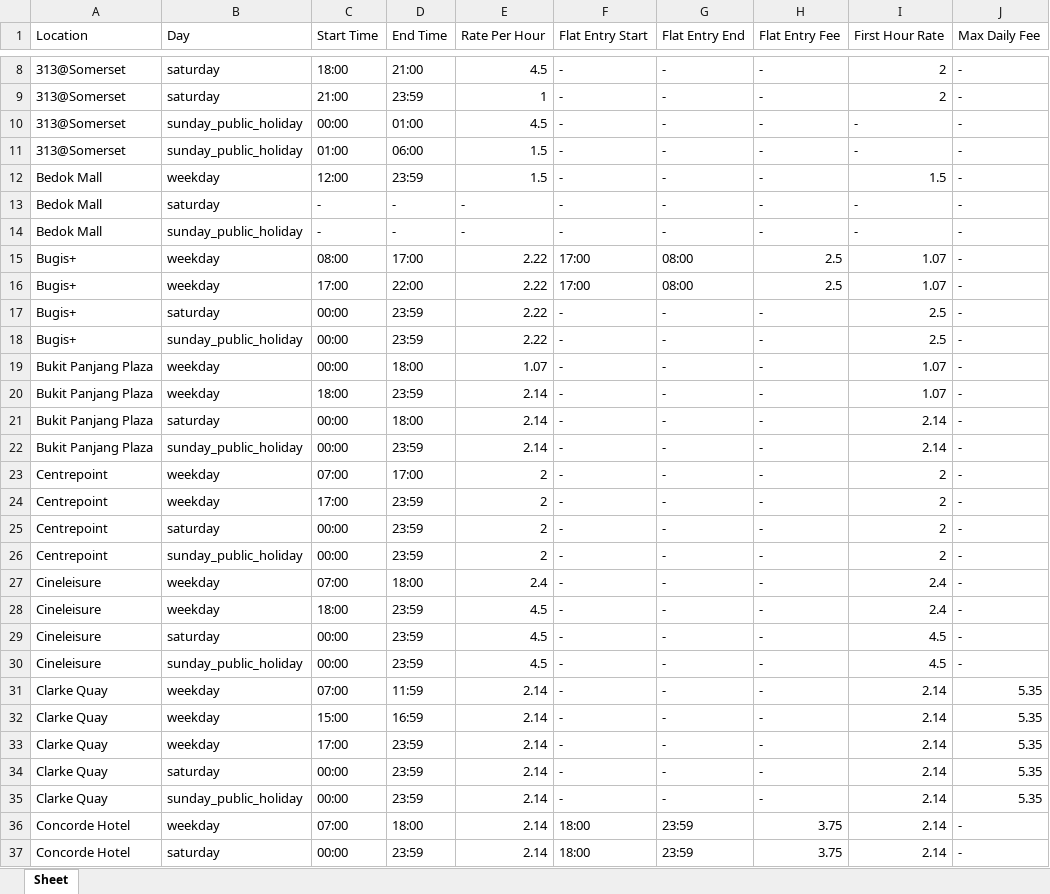
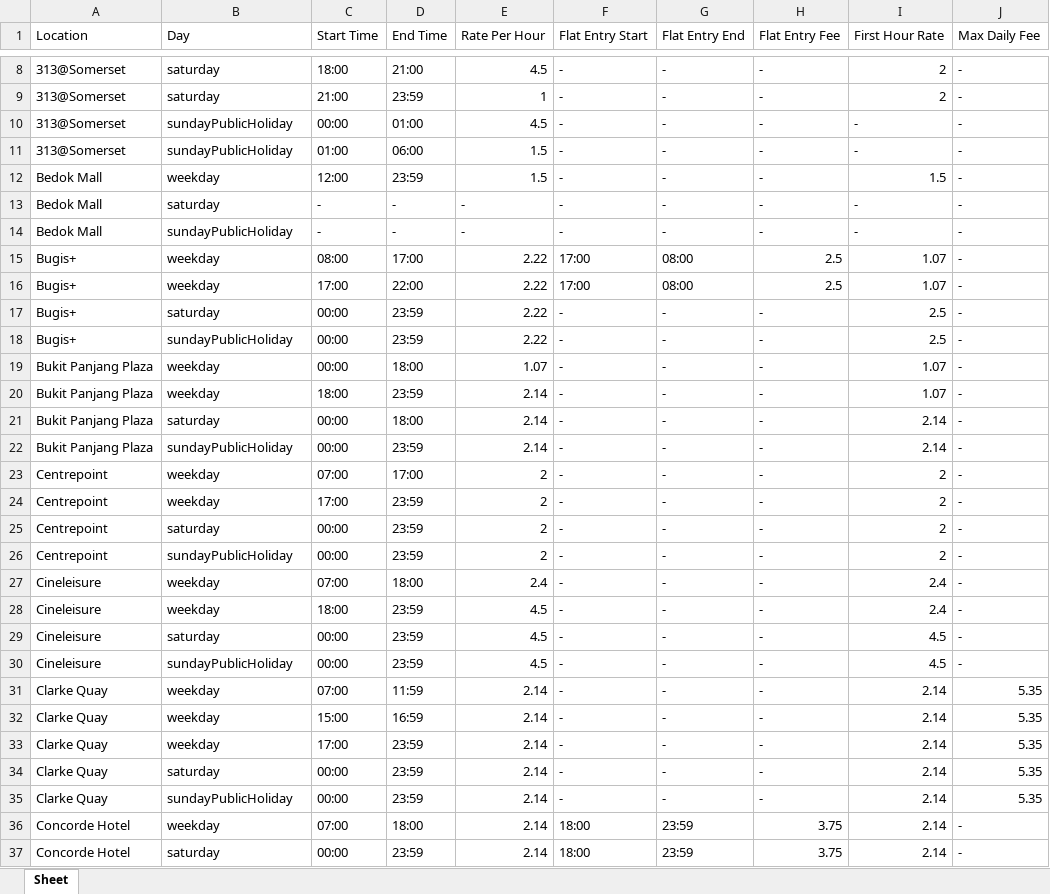
Before and after one commit to systemssndgg/SNDGG-SMU-IS483, an Excel workbook: telegram-bot/entities/mylibs/FormattedCarparkRates.xlsx, sheet Sheet, drawn as a sheet; only a part is shown, gaps mark what is left out; values as stored, in another font and other column widths than the file's, no borders; the diff covers the shown part only; the diff names each change by its address in the sheet, - before the commit and + after, or states it on an @@ line.

```diff
--- a/telegram-bot/entities/mylibs/FormattedCarparkRates.xlsx (sheet Sheet)
+++ b/telegram-bot/entities/mylibs/FormattedCarparkRates.xlsx (sheet Sheet)
-B10:B11 (Day): sunday_public_holiday
+B10:B11 (Day): sundayPublicHoliday
-B14 (Day): sunday_public_holiday
+B14 (Day): sundayPublicHoliday
-B18 (Day): sunday_public_holiday
+B18 (Day): sundayPublicHoliday
-B22 (Day): sunday_public_holiday
+B22 (Day): sundayPublicHoliday
-B26 (Day): sunday_public_holiday
+B26 (Day): sundayPublicHoliday
-B30 (Day): sunday_public_holiday
+B30 (Day): sundayPublicHoliday
-B35 (Day): sunday_public_holiday
+B35 (Day): sundayPublicHoliday
```
Also changed, not shown: 34 edited cells elsewhere in this sheet, 3 other files.
